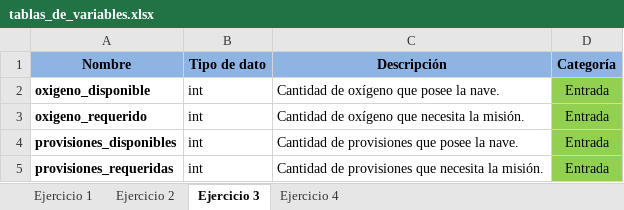
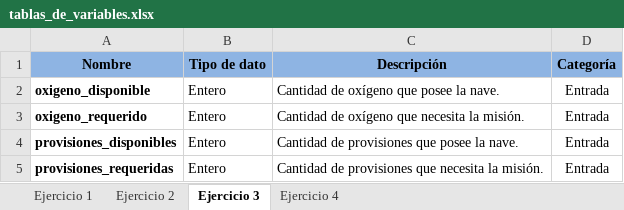
Before and after one commit to jmendezcan-dev/avance_proyecto, an Excel workbook: tablas_de_variables.xlsx, sheet Ejercicio 3, drawn as a sheet; values as stored, in another font and other column widths than the file's, no borders; the diff names each change by its address in the sheet, - before the commit and + after, or states it on an @@ line.

```diff
--- a/tablas_de_variables.xlsx (sheet Ejercicio 3)
+++ b/tablas_de_variables.xlsx (sheet Ejercicio 3)
-B2:B5 (Tipo de dato): int
+B2:B5 (Tipo de dato): Entero
-D2:D5 fill: #92D050
+D2:D5 fill: none
```
Also changed, not shown: sheet Ejercicio 1, sheet Ejercicio 2, sheet Ejercicio 4.
